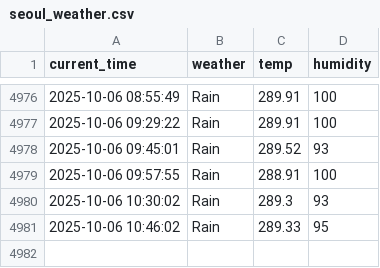
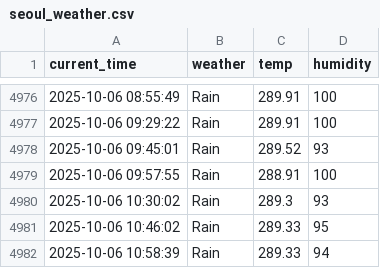
Before and after one commit to racoonSing/seoul_weather_5_m, a CSV file: seoul_weather.csv, drawn as a sheet; only a part is shown, gaps mark what is left out.

```diff
--- a/seoul_weather.csv
+++ b/seoul_weather.csv
@@ -4981 +4981,2 @@ current_time,weather,temp,humidity
 2025-10-06 10:46:02,Rain,289.33,95
+2025-10-06 10:58:39,Rain,289.33,94
```
